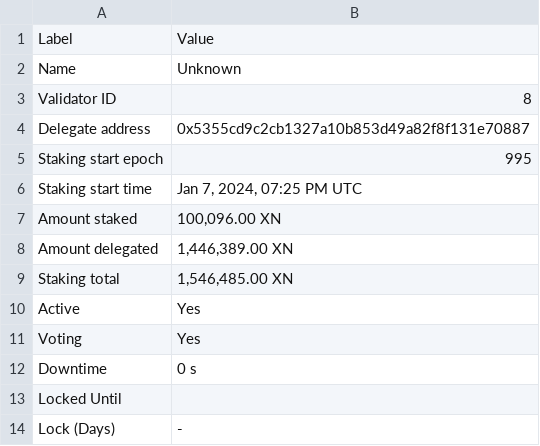
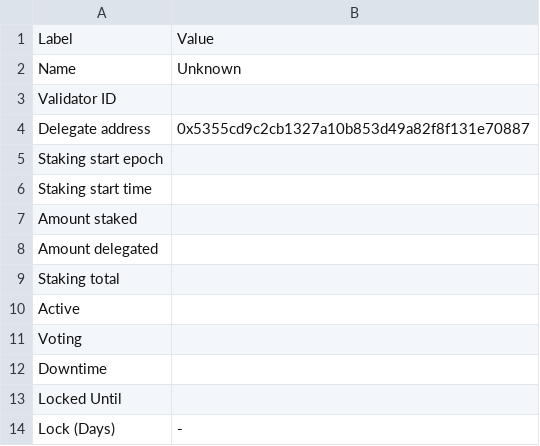
Before and after one commit to TreeCityWes/X1-Validator-Scrape, a CSV file: validator_info.csv, drawn as a sheet.

```diff
--- a/validator_info.csv
+++ b/validator_info.csv
@@ -2,12 +2,12 @@ Label,Value
 Name,Unknown
-Validator ID,8
+Validator ID,
 Delegate address,0x5355cd9c2cb1327a10b853d49a82f8f131e70887
-Staking start epoch,995
-Staking start time,"Jan 7, 2024, 07:25 PM UTC"
-Amount staked,"100,096.00 XN"
-Amount delegated,"1,446,389.00 XN"
-Staking total,"1,546,485.00 XN"
-Active,Yes
-Voting,Yes
-Downtime,0 s
+Staking start epoch,
+Staking start time,
+Amount staked,
+Amount delegated,
+Staking total,
+Active,
+Voting,
+Downtime,
 Locked Until,
```
